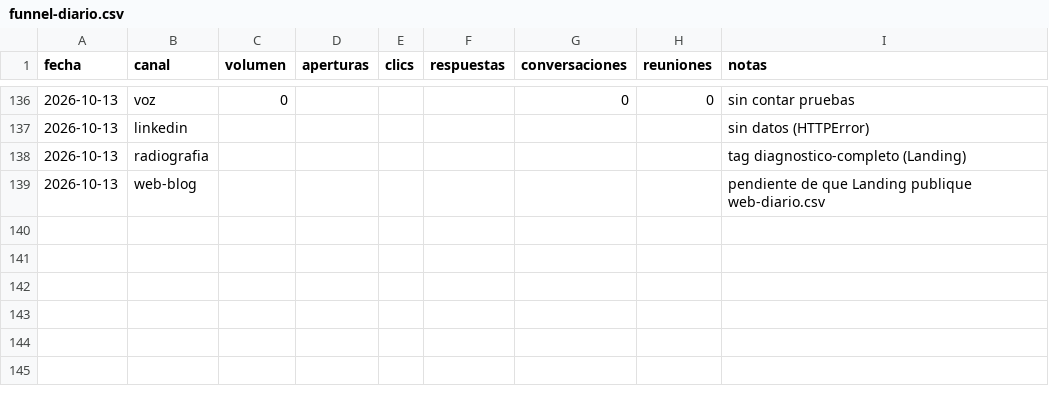
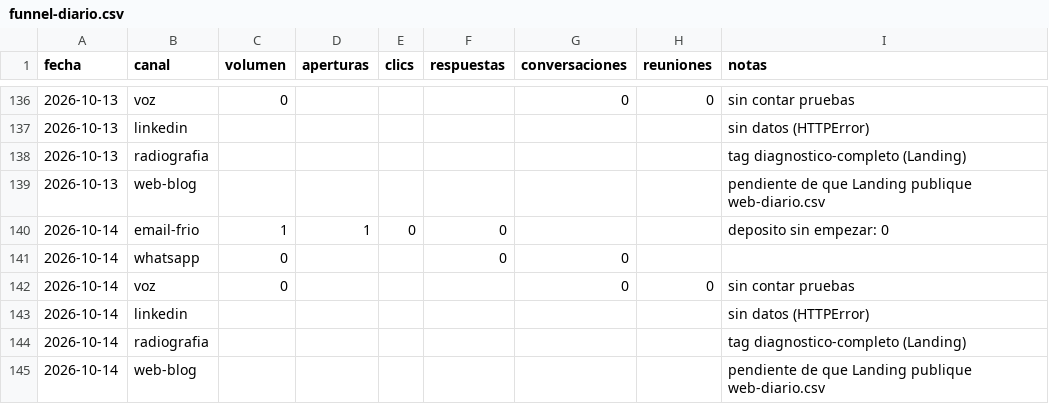
Before and after one commit to qualivo-sys/qualivo, a CSV file: captacion/datos/funnel-diario.csv, drawn as a sheet; only a part is shown, gaps mark what is left out.

```diff
--- a/captacion/datos/funnel-diario.csv
+++ b/captacion/datos/funnel-diario.csv
@@ -139 +139,7 @@ fecha,canal,volumen,aperturas,clics,respuestas,conversaciones,reuniones,notas
 2026-10-13,web-blog,,,,,,,pendiente de que Landing publique web-diario.csv
+2026-10-14,email-frio,1,1,0,0,,,deposito sin empezar: 0
+2026-10-14,whatsapp,0,,,0,0,,
+2026-10-14,voz,0,,,,0,0,sin contar pruebas
+2026-10-14,linkedin,,,,,,,sin datos (HTTPError)
+2026-10-14,radiografia,,,,,,,tag diagnostico-completo (Landing)
+2026-10-14,web-blog,,,,,,,pendiente de que Landing publique web-diario.csv
```
Also changed, not shown: captacion/datos/campanas-diario.csv, 1 other file.
